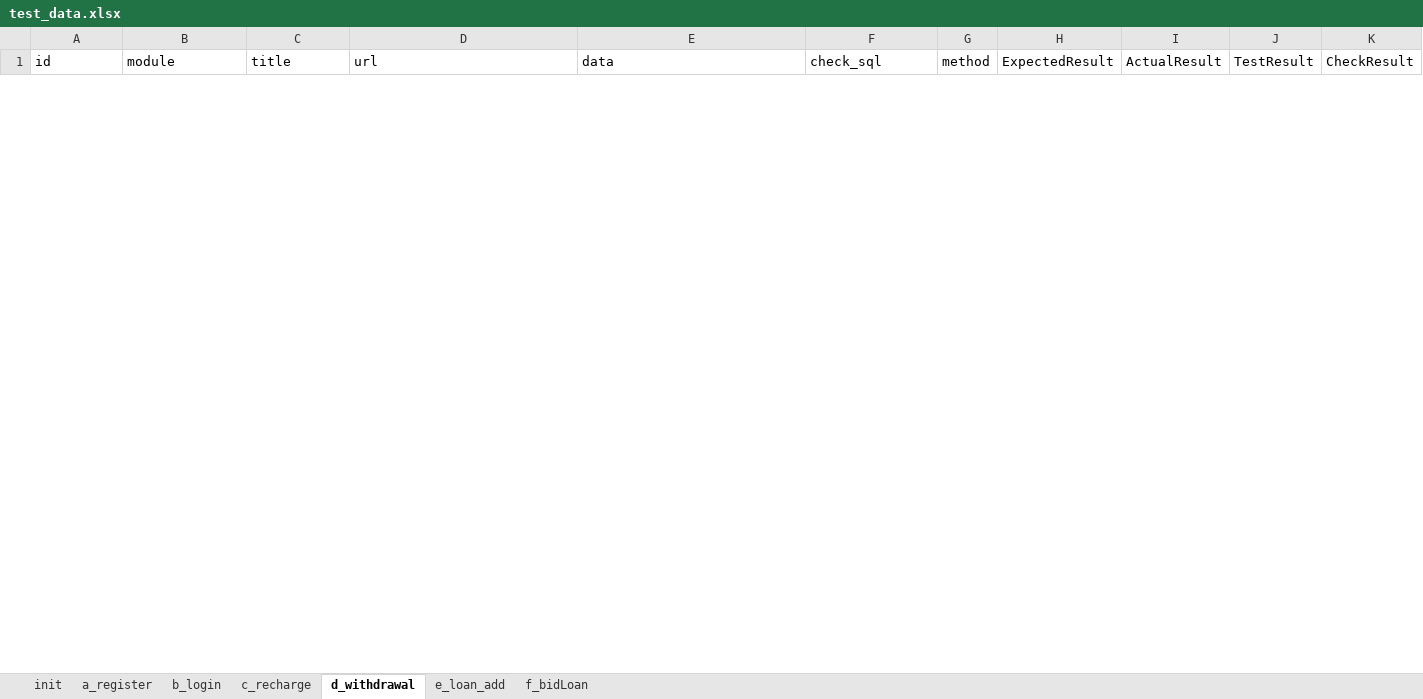
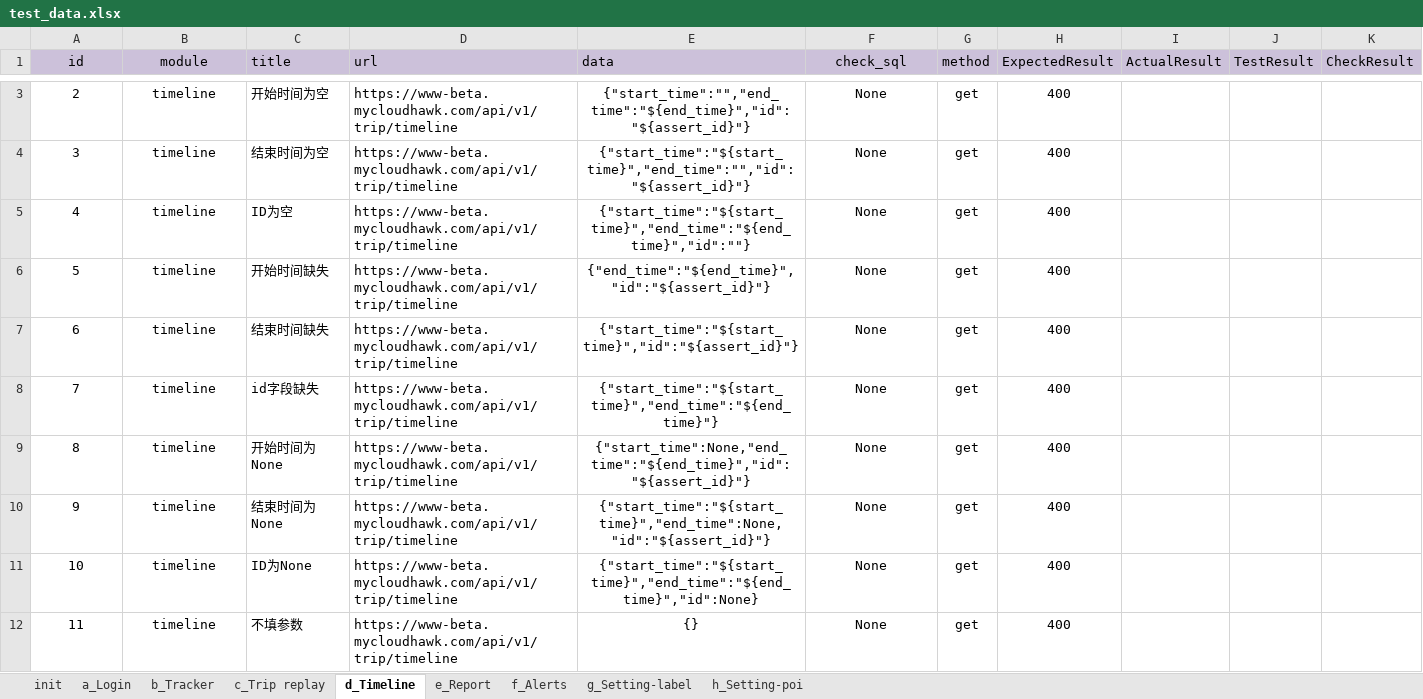
Before and after one commit to monicazy/Interface, an Excel workbook: test_data/test_data.xlsx, sheet d_Timeline, drawn as a sheet; only a part is shown, gaps mark what is left out; values as stored, in another font and other column widths than the file's, no borders; the diff covers the shown part only; the diff names each change by its address in the sheet, - before the commit and + after, or states it on an @@ line.

```diff
--- a/test_data/test_data.xlsx (sheet d_Timeline)
+++ b/test_data/test_data.xlsx (sheet d_Timeline)
-sheet tab: a_register
+sheet tab: a_Login
-sheet tab: b_login
+sheet tab: b_Tracker
-sheet tab: c_recharge
+sheet tab: c_Trip replay
-sheet tab: d_withdrawal
+sheet tab: d_Timeline
-sheet tab: e_loan_add
+sheet tab: e_Report
-sheet tab: f_bidLoan
+sheet tab: f_Alerts
+sheet tab: g_Setting-label
+sheet tab: h_Setting-poi
-A1:K1 fill: none
+A1:K1 fill: #CCC1DA
-A1:B1 alignment: left
+A1:B1 alignment: center
-F1 alignment: left
+F1 alignment: center
+row 3: 2 | timeline | 开始时间为空 | https://www-beta.mycloudhawk.com/api/v1/trip/timeline | {"start_time":"","end_time":"${end_time}","id":"${assert_id}"} | None | get | 400
+row 4: 3 | timeline | 结束时间为空 | https://www-beta.mycloudhawk.com/api/v1/trip/timeline | {"start_time":"${start_time}","end_time":"","id":"${assert_id}"} | None | get | 400
+row 5: 4 | timeline | ID为空 | https://www-beta.mycloudhawk.com/api/v1/trip/timeline | {"start_time":"${start_time}","end_time":"${end_time}","id":""} | None | get | 400
+row 6: 5 | timeline | 开始时间缺失 | https://www-beta.mycloudhawk.com/api/v1/trip/timeline | {"end_time":"${end_time}","id":"${assert_id}"} | None | get | 400
+row 7: 6 | timeline | 结束时间缺失 | https://www-beta.mycloudhawk.com/api/v1/trip/timeline | {"start_time":"${start_time}","id":"${assert_id}"} | None | get | 400
+row 8: 7 | timeline | id字段缺失 | https://www-beta.mycloudhawk.com/api/v1/trip/timeline | {"start_time":"${start_time}","end_time":"${end_time}"} | None | get | 400
+row 9: 8 | timeline | 开始时间为None | https://www-beta.mycloudhawk.com/api/v1/trip/timeline | {"start_time":None,"end_time":"${end_time}","id":"${assert_id}"} | None | get | 400
+row 10: 9 | timeline | 结束时间为None | https://www-beta.mycloudhawk.com/api/v1/trip/timeline | {"start_time":"${start_time}","end_time":None,"id":"${assert_id}"} | None | get | 400
+row 11: 10 | timeline | ID为None | https://www-beta.mycloudhawk.com/api/v1/trip/timeline | {"start_time":"${start_time}","end_time":"${end_time}","id":None} | None | get | 400
+row 12: 11 | timeline | 不填参数 | https://www-beta.mycloudhawk.com/api/v1/trip/timeline | {} | None | get | 400
```
Also changed, not shown: 1 added row and 8 removed rows elsewhere in this sheet, sheet e_Report, sheet c_Trip replay, sheet f_Alerts, sheet a_Login, sheet b_Tracker, sheet init, 9 other files.
